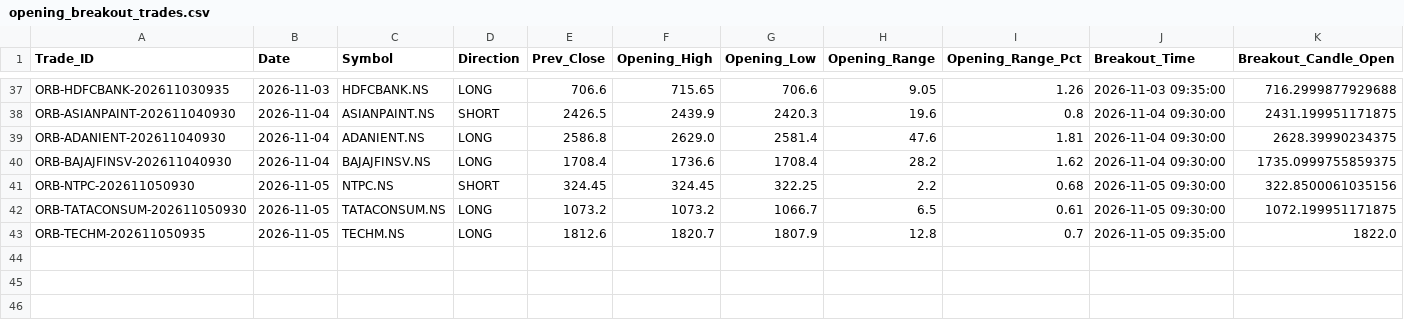
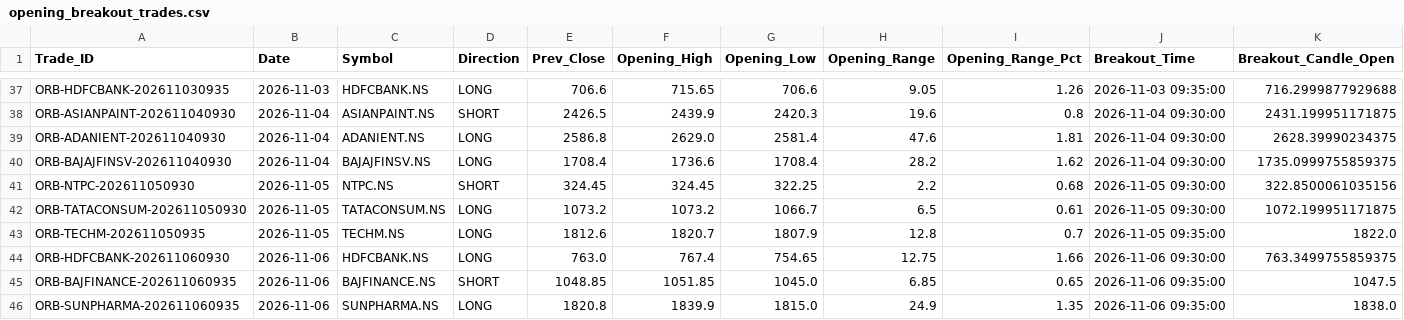
Before and after one commit to aakashj107/trading_system, a CSV file: opening_breakout_trades.csv, drawn as a sheet; only a part is shown, gaps mark what is left out; rows hold the shown columns only; the diff names each change by its address in the sheet, - before the commit and + after, or states it on an @@ line.

```diff
--- a/opening_breakout_trades.csv
+++ b/opening_breakout_trades.csv
+row 44: ORB-HDFCBANK-202611060930 | 2026-11-06 | HDFCBANK.NS | LONG | 763.0 | 767.4 | 754.65 | 12.75 | 1.66 | 2026-11-06 09:30:00 | 763.3499755859375
+row 45: ORB-BAJFINANCE-202611060935 | 2026-11-06 | BAJFINANCE.NS | SHORT | 1048.85 | 1051.85 | 1045.0 | 6.85 | 0.65 | 2026-11-06 09:35:00 | 1047.5
+row 46: ORB-SUNPHARMA-202611060935 | 2026-11-06 | SUNPHARMA.NS | LONG | 1820.8 | 1839.9 | 1815.0 | 24.9 | 1.35 | 2026-11-06 09:35:00 | 1838.0
```
Also changed, not shown: 1 other file.
